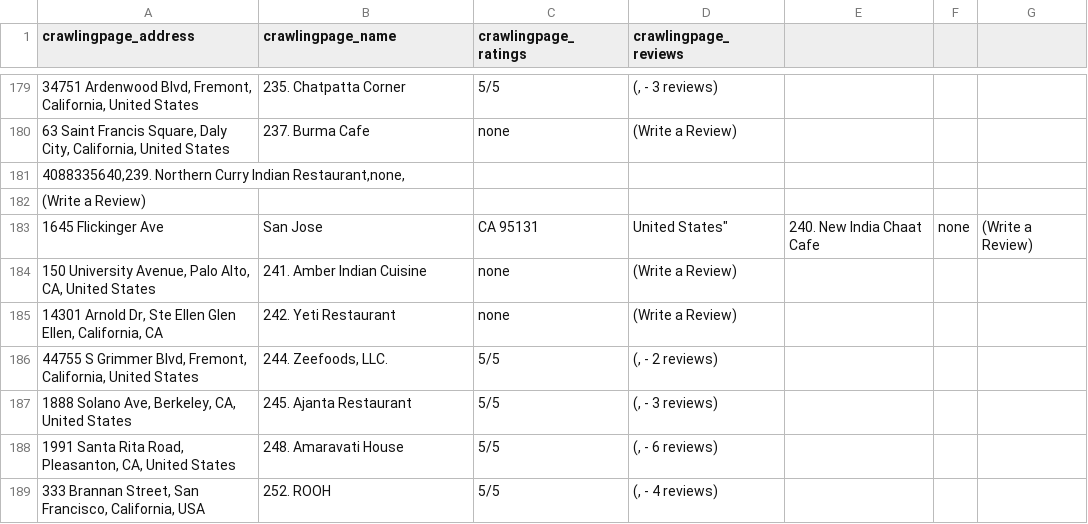
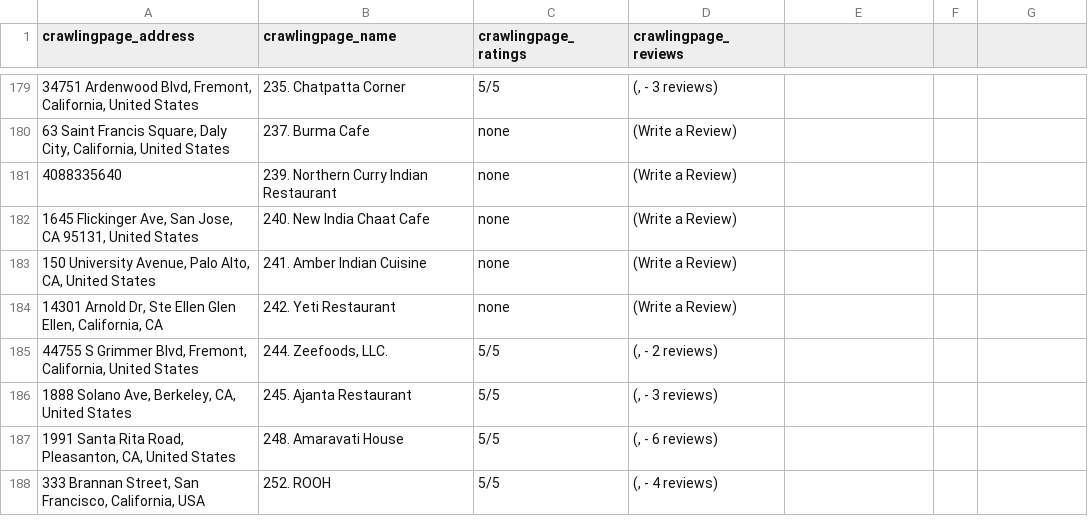
Before and after one commit to dhinesh22/web_crawler, a CSV file: items.csv, drawn as a sheet; only a part is shown, gaps mark what is left out; removed rows and columns are numbered as before the commit, all else as after; the diff names each change by its address in the sheet, - before the commit and + after, or states it on an @@ line.

Commit message:
Update items.csv

```diff
--- a/items.csv
+++ b/items.csv
-row 181: 4088335640,239. Northern Curry Indian Restaurant,none,
-row 182: (Write a Review)
-row 183: 1645 Flickinger Ave | San Jose | CA 95131 | United States" | 240. New India Chaat Cafe | none | (Write a Review)
+row 181: 4088335640 | 239. Northern Curry Indian Restaurant | none | (Write a Review)
+row 182: 1645 Flickinger Ave, San Jose, CA 95131, United States | 240. New India Chaat Cafe | none | (Write a Review)
```
